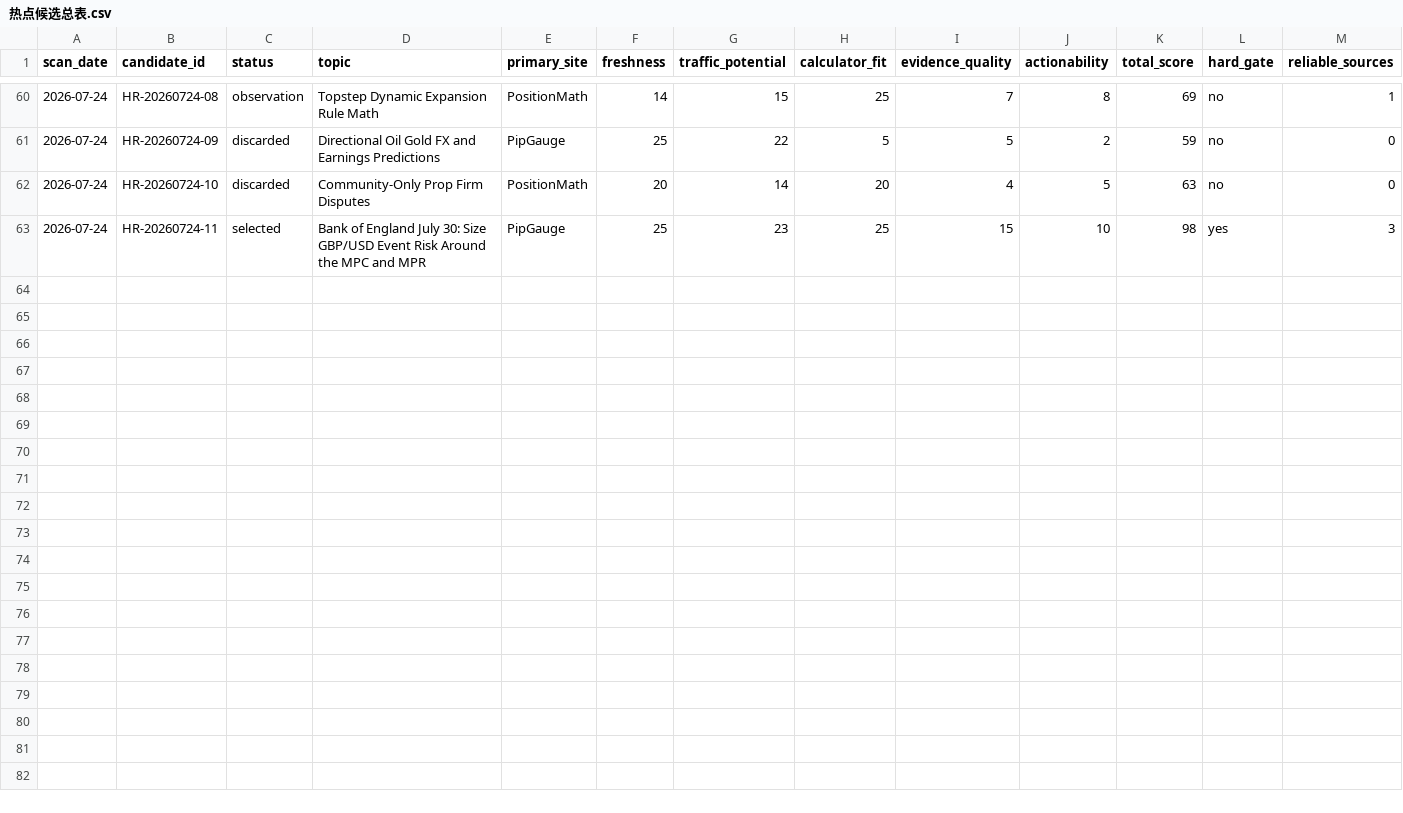
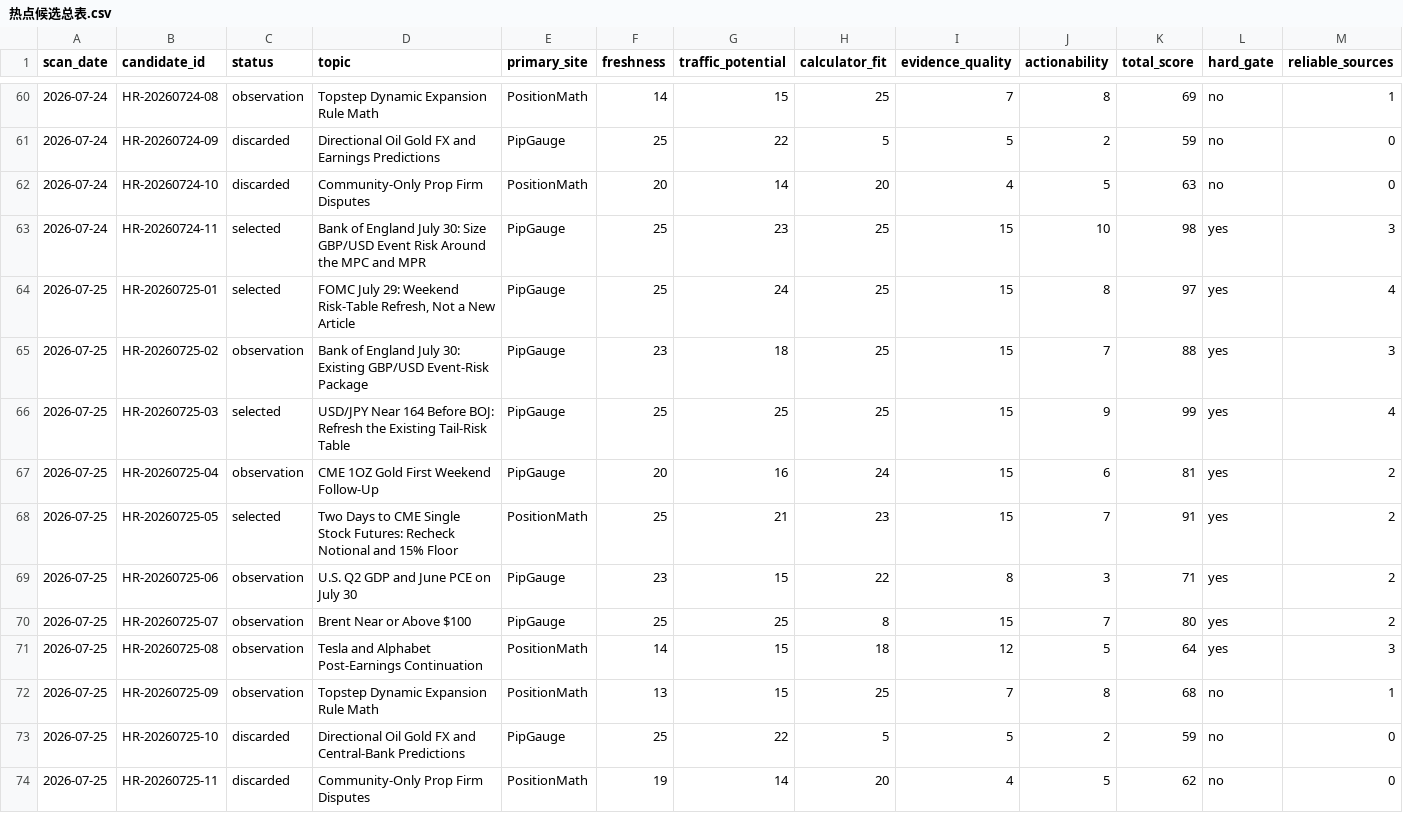
Before and after one commit to alastor8906/pipgauge-hotspot-radar-pages, a CSV file: 热点候选总表.csv, drawn as a sheet; only a part is shown, gaps mark what is left out; rows hold the shown columns only; the diff names each change by its address in the sheet, - before the commit and + after, or states it on an @@ line.

Commit message:
Add July 25 hotspot radar scan

```diff
--- a/热点候选总表.csv
+++ b/热点候选总表.csv
+row 64: 2026-07-25 | HR-20260725-01 | selected | FOMC July 29: Weekend Risk-Table Refresh, Not a New Article | PipGauge | 25 | 24 | 25 | 15 | 8 | 97 | yes | 4
+row 65: 2026-07-25 | HR-20260725-02 | observation | Bank of England July 30: Existing GBP/USD Event-Risk Package | PipGauge | 23 | 18 | 25 | 15 | 7 | 88 | yes | 3
+row 66: 2026-07-25 | HR-20260725-03 | selected | USD/JPY Near 164 Before BOJ: Refresh the Existing Tail-Risk Table | PipGauge | 25 | 25 | 25 | 15 | 9 | 99 | yes | 4
+row 67: 2026-07-25 | HR-20260725-04 | observation | CME 1OZ Gold First Weekend Follow-Up | PipGauge | 20 | 16 | 24 | 15 | 6 | 81 | yes | 2
+row 68: 2026-07-25 | HR-20260725-05 | selected | Two Days to CME Single Stock Futures: Recheck Notional and 15% Floor | PositionMath | 25 | 21 | 23 | 15 | 7 | 91 | yes | 2
+row 69: 2026-07-25 | HR-20260725-06 | observation | U.S. Q2 GDP and June PCE on July 30 | PipGauge | 23 | 15 | 22 | 8 | 3 | 71 | yes | 2
+row 70: 2026-07-25 | HR-20260725-07 | observation | Brent Near or Above $100 | PipGauge | 25 | 25 | 8 | 15 | 7 | 80 | yes | 2
+row 71: 2026-07-25 | HR-20260725-08 | observation | Tesla and Alphabet Post-Earnings Continuation | PositionMath | 14 | 15 | 18 | 12 | 5 | 64 | yes | 3
+row 72: 2026-07-25 | HR-20260725-09 | observation | Topstep Dynamic Expansion Rule Math | PositionMath | 13 | 15 | 25 | 7 | 8 | 68 | no | 1
+row 73: 2026-07-25 | HR-20260725-10 | discarded | Directional Oil Gold FX and Central-Bank Predictions | PipGauge | 25 | 22 | 5 | 5 | 2 | 59 | no | 0
+row 74: 2026-07-25 | HR-20260725-11 | discarded | Community-Only Prop Firm Disputes | PositionMath | 19 | 14 | 20 | 4 | 5 | 62 | no | 0
```
Also changed, not shown: 8 other files.
